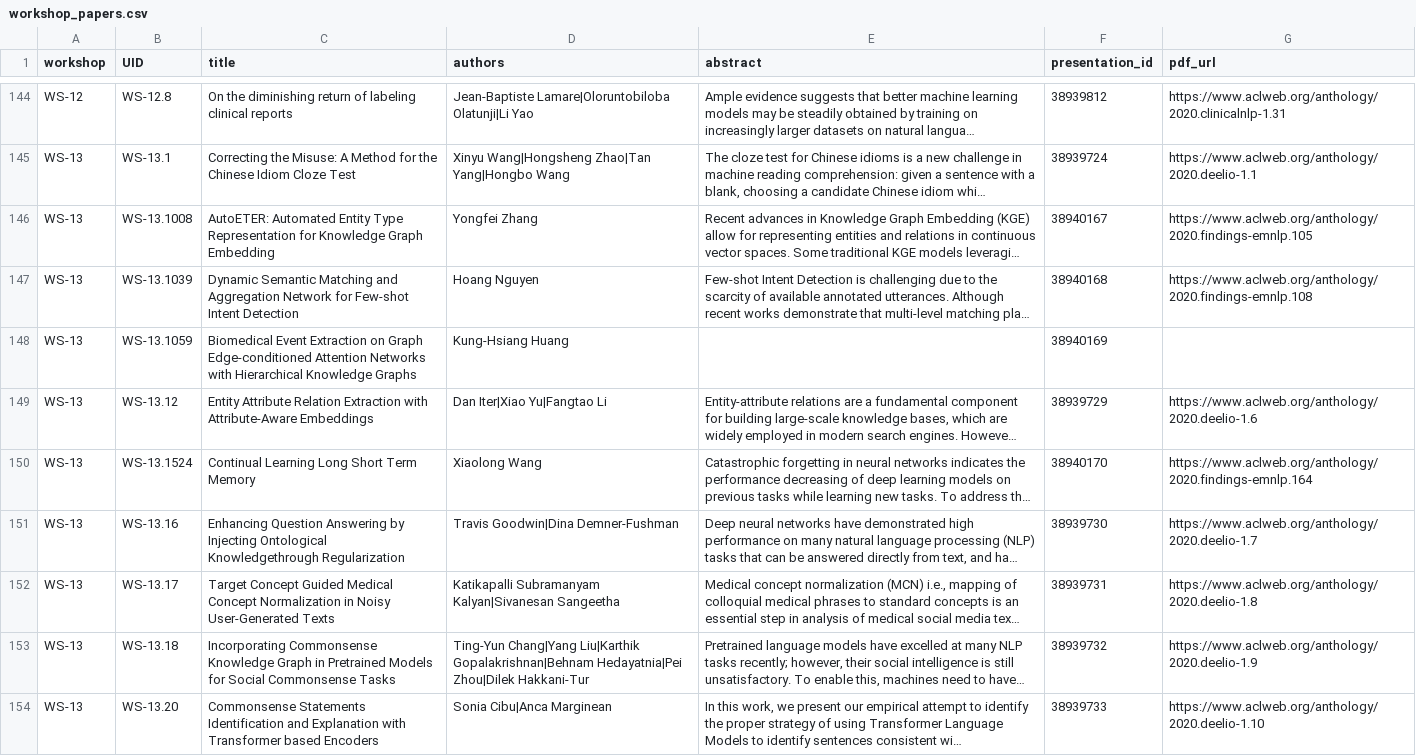
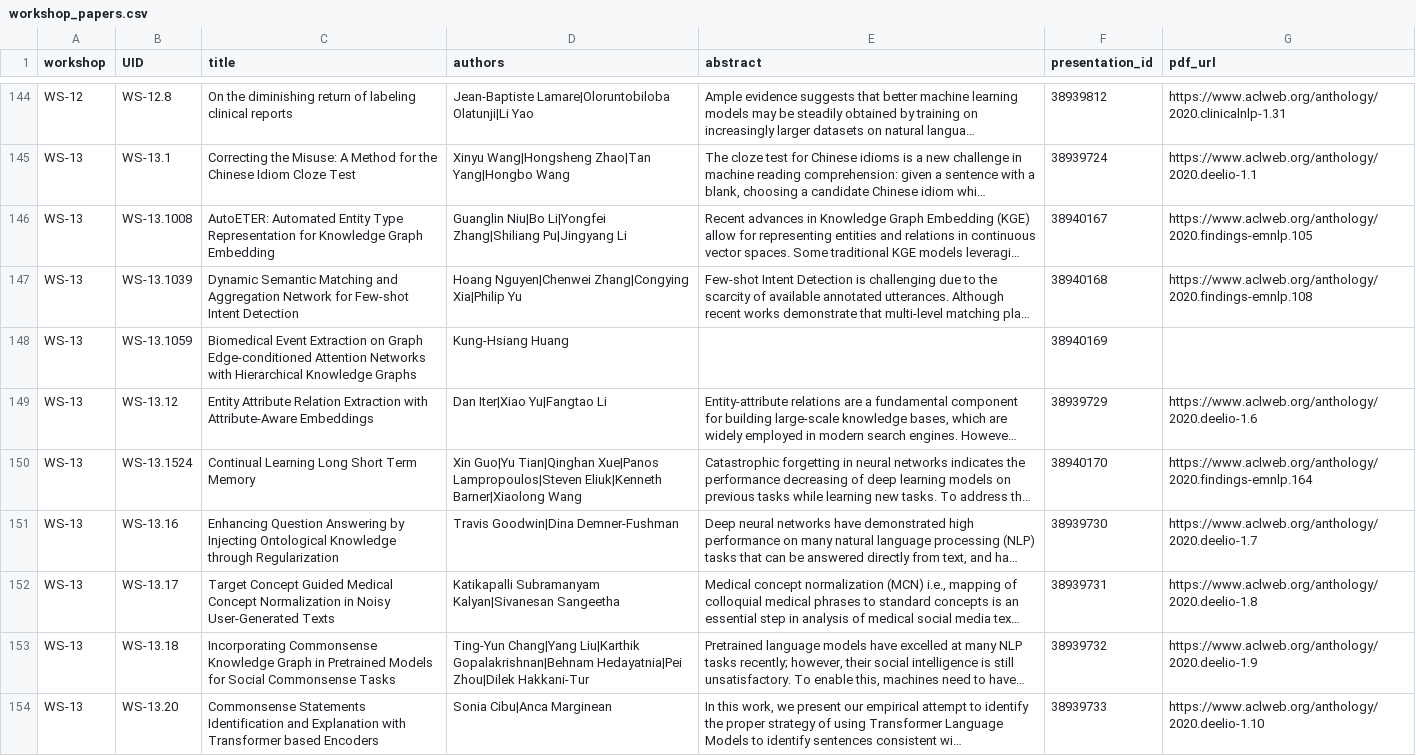
Before and after one commit to acl-org/emnlp-2020-virtual-conference, a CSV file: sitedata/workshop_papers.csv, drawn as a sheet; only a part is shown, gaps mark what is left out; long unchanged cells end in …; the diff covers the shown part only; the diff names each change by its address in the sheet, - before the commit and + after, or states it on an @@ line.

Commit message:
No issue - Fix workshop papers

```diff
--- a/sitedata/workshop_papers.csv
+++ b/sitedata/workshop_papers.csv
-D146 (authors): Yongfei Zhang
+D146 (authors): Guanglin Niu|Bo Li|Yongfei Zhang|Shiliang Pu|Jingyang Li
-D147 (authors): Hoang Nguyen
+D147 (authors): Hoang Nguyen|Chenwei Zhang|Congying Xia|Philip Yu
-D150 (authors): Xiaolong Wang
+D150 (authors): Xin Guo|Yu Tian|Qinghan Xue|Panos Lampropoulos|Steven Eliuk|Kenneth Barner|Xiaolong Wang
-C151 (title): …Injecting Ontological Knowledgethrough Regularization
+C151 (title): …Injecting Ontological Knowledge through Regularization
```
Also changed, not shown: 115 edited cells elsewhere in this file, 1 other file.
